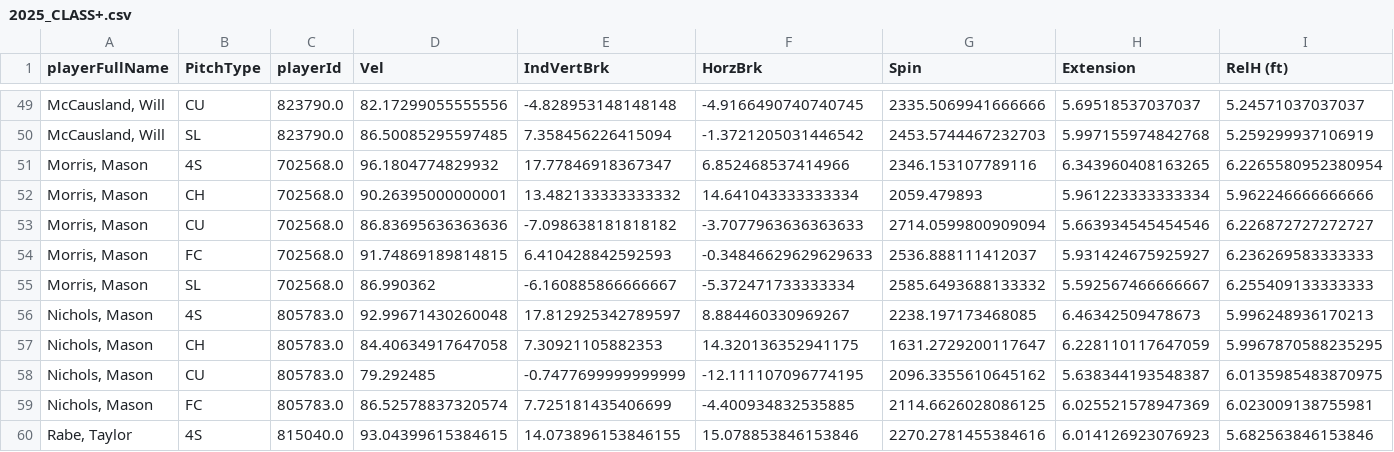
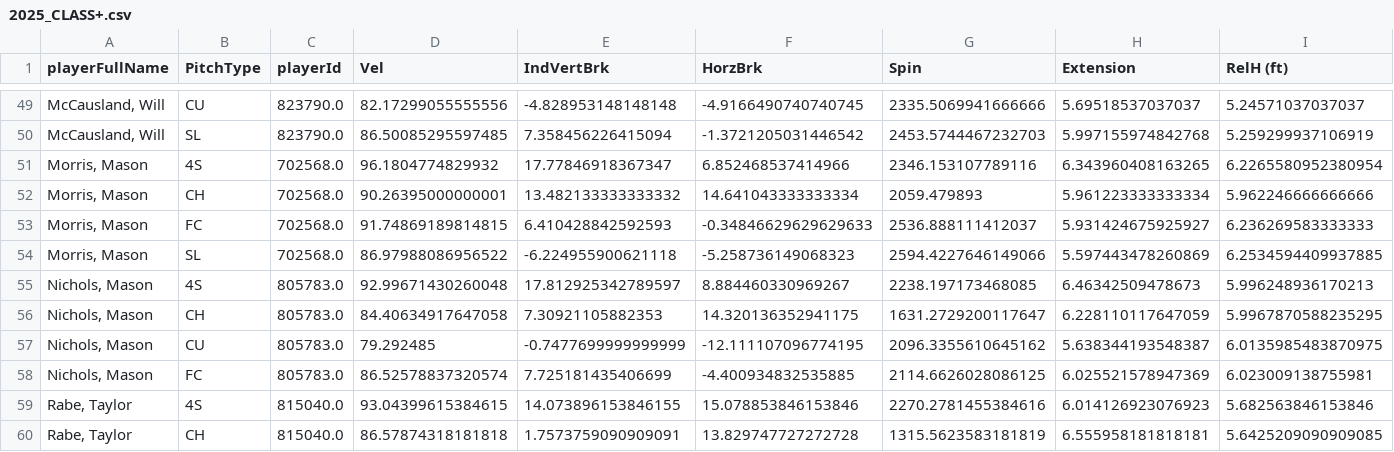
Before and after one commit to ChapCunningham/Ole-Miss-Pitcher-App, a CSV file: 2025_CLASS+.csv, drawn as a sheet; only a part is shown, gaps mark what is left out; the shorter side is filled out with more unchanged rows; removed rows and columns are numbered as before the commit, all else as after; rows hold the shown columns only; the diff names each change by its address in the sheet, - before the commit and + after, or states it on an @@ line.

```diff
--- a/2025_CLASS+.csv
+++ b/2025_CLASS+.csv
-row 53: Morris, Mason | CU | 702568.0 | 86.83695636363636 | -7.098638181818182 | -3.7077963636363633 | 2714.0599800909094 | 5.663934545454546 | 6.226872727272727
-row 55: Morris, Mason | SL | 702568.0 | 86.990362 | -6.160885866666667 | -5.372471733333334 | 2585.6493688133332 | 5.592567466666667 | 6.255409133333333
+row 54: Morris, Mason | SL | 702568.0 | 86.97988086956522 | -6.224955900621118 | -5.258736149068323 | 2594.4227646149066 | 5.597443478260869 | 6.2534594409937885
```
Also changed, not shown: 1 other file.
